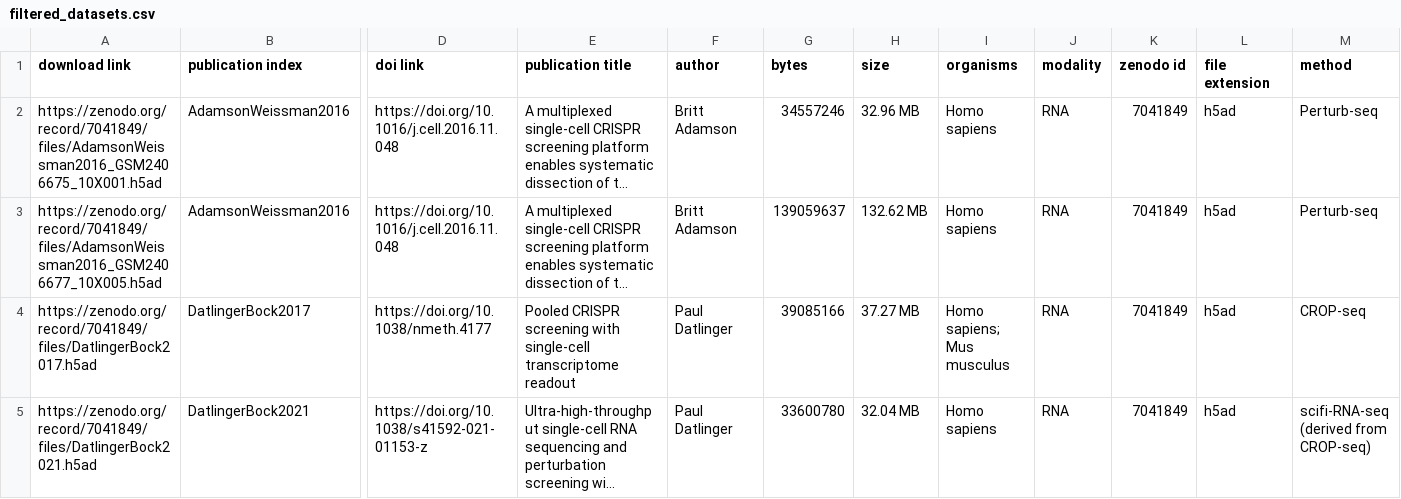
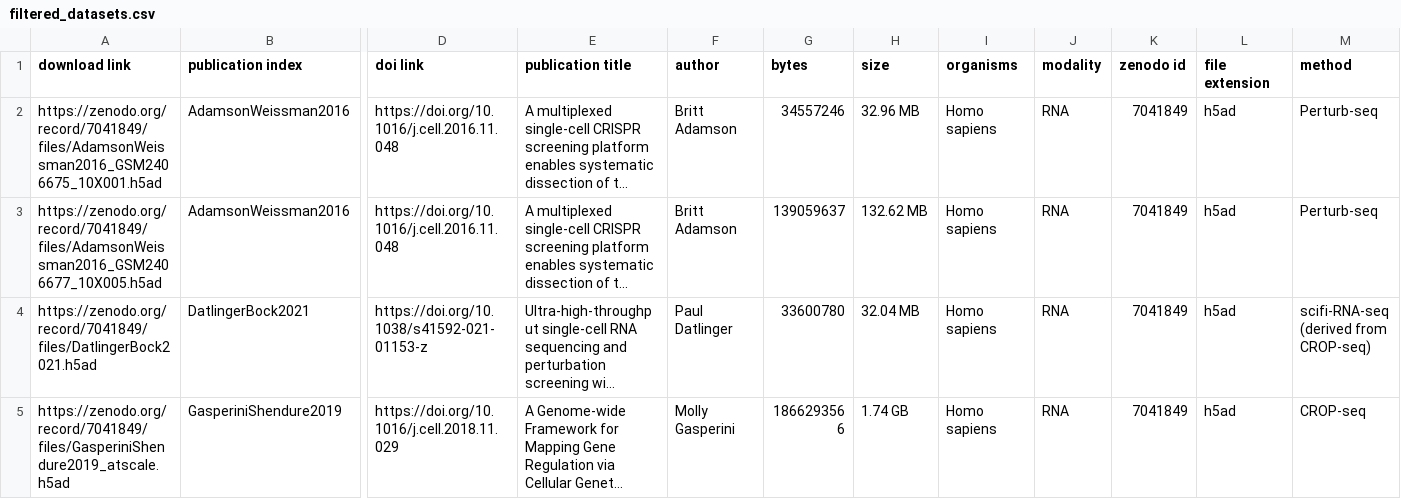
Before and after one commit to GoyalLab/Expert-data, a CSV file: resources/datasets/meta/filtered_datasets.csv, drawn as a sheet; only a part is shown, gaps mark what is left out; the shorter side is filled out with more unchanged rows; long unchanged cells end in …; rows hold the shown columns only; the diff covers the shown part only; the diff names each change by its address in the sheet, - before the commit and + after, or states it on an @@ line.

```diff
--- a/resources/datasets/meta/filtered_datasets.csv
+++ b/resources/datasets/meta/filtered_datasets.csv
-row 4: https://zenodo.org/record/7041849/files/DatlingerBock2017.h5ad | DatlingerBock2017 | https://doi.org/10.1038/nmeth.4177 | Pooled CRISPR screening with single-cell transcriptome readout | Paul Datlinger | 39085166 | 37.27 MB | Homo sapiens; Mus musculus | RNA | 7041849 | h5ad | CROP-seq
```
Also changed, not shown: 4 removed rows elsewhere in this file, 12 other files.
